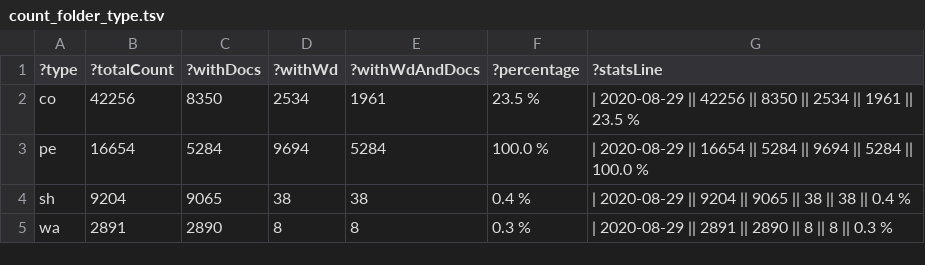
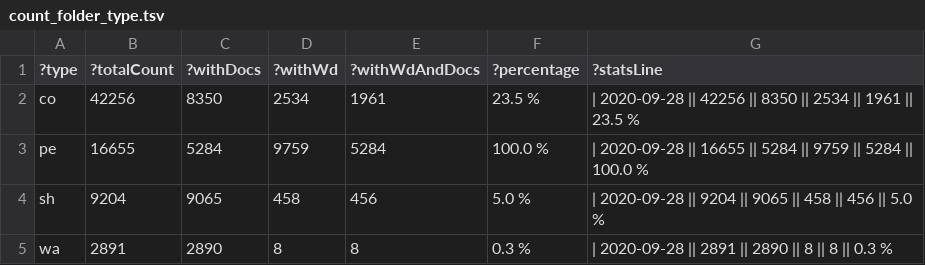
Before and after one commit to zbw/sparql-queries, a TSV file: pm20/results/count_folder_type.tsv, drawn as a sheet.

Commit message:
Update stats

```diff
--- a/pm20/results/count_folder_type.tsv
+++ b/pm20/results/count_folder_type.tsv
@@ -1,5 +1,5 @@
 ?type	?totalCount	?withDocs	?withWd	?withWdAndDocs	?percentage	?statsLine
-"co"	"42256"	"8350"	"2534"	"1961"	"23.5 %"	"| 2020-08-29 || 42256 || 8350 || 2534 || 1961 || 23.5 %"
-"pe"	"16654"	"5284"	"9694"	"5284"	"100.0 %"	"| 2020-08-29 || 16654 || 5284 || 9694 || 5284 || 100.0 %"
-"sh"	"9204"	"9065"	"38"	"38"	"0.4 %"	"| 2020-08-29 || 9204 || 9065 || 38 || 38 || 0.4 %"
-"wa"	"2891"	"2890"	"8"	"8"	"0.3 %"	"| 2020-08-29 || 2891 || 2890 || 8 || 8 || 0.3 %"
+"co"	"42256"	"8350"	"2534"	"1961"	"23.5 %"	"| 2020-09-28 || 42256 || 8350 || 2534 || 1961 || 23.5 %"
+"pe"	"16655"	"5284"	"9759"	"5284"	"100.0 %"	"| 2020-09-28 || 16655 || 5284 || 9759 || 5284 || 100.0 %"
+"sh"	"9204"	"9065"	"458"	"456"	"5.0 %"	"| 2020-09-28 || 9204 || 9065 || 458 || 456 || 5.0 %"
+"wa"	"2891"	"2890"	"8"	"8"	"0.3 %"	"| 2020-09-28 || 2891 || 2890 || 8 || 8 || 0.3 %"
```
Also changed, not shown: 1 other file.
